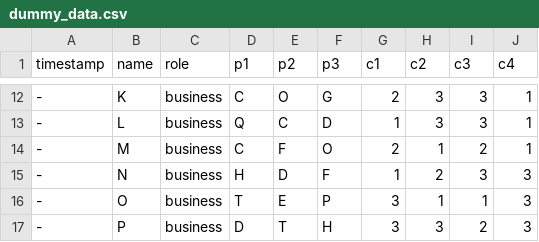
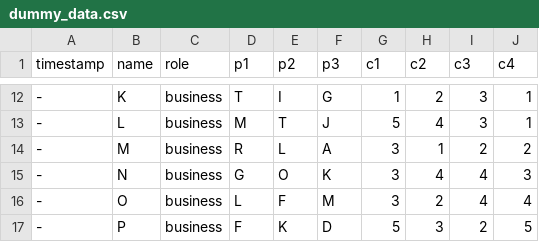
Before and after one commit to EstebanVPrado/Team-Optimization, a CSV file: dummy_data.csv, drawn as a sheet; only a part is shown, gaps mark what is left out; the diff covers the shown part only.

```diff
--- a/dummy_data.csv
+++ b/dummy_data.csv
@@ -12,6 +12,6 @@ timestamp,name,role,p1,p2,p3,c1,c2,c3,c4
--,K,business,C,O,G,2,3,3,1
--,L,business,Q,C,D,1,3,3,1
--,M,business,C,F,O,2,1,2,1
--,N,business,H,D,F,1,2,3,3
--,O,business,T,E,P,3,1,1,3
--,P,business,D,T,H,3,3,2,3
+-,K,business,T,I,G,1,2,3,1
+-,L,business,M,T,J,5,4,3,1
+-,M,business,R,L,A,3,1,2,2
+-,N,business,G,O,K,3,4,4,3
+-,O,business,L,F,M,3,2,4,4
+-,P,business,F,K,D,5,3,2,5
```
Also changed, not shown: 89 edited cells elsewhere in this file, 3 other files.
